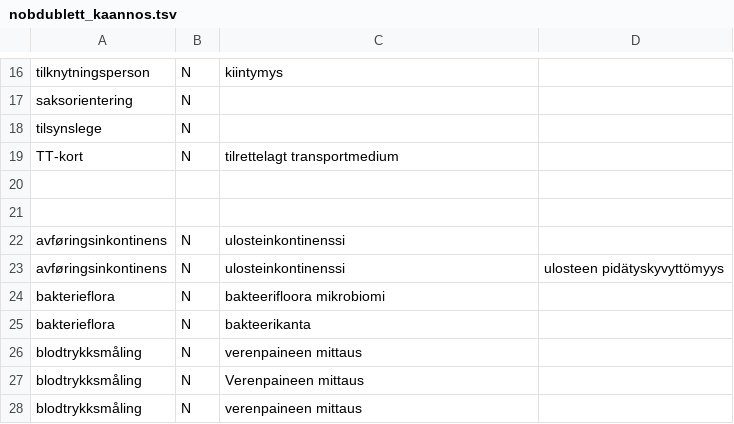
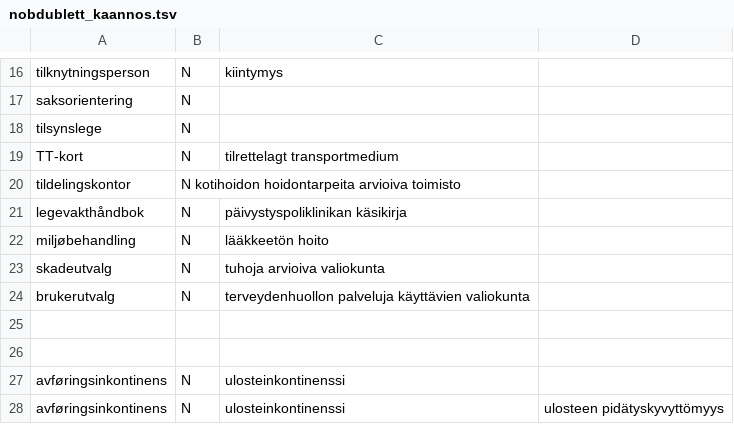
Before and after one commit to giellalt/term-sme-x-nursing, a TSV file: materiale/norsk/grunnleggende_sykepleie/nobdublett_kaannos.tsv, drawn as a sheet; only a part is shown, gaps mark what is left out; the shorter side is filled out with more unchanged rows.

```diff
--- a/materiale/norsk/grunnleggende_sykepleie/nobdublett_kaannos.tsv
+++ b/materiale/norsk/grunnleggende_sykepleie/nobdublett_kaannos.tsv
@@ -19,2 +19,7 @@ tilsynslege	N
 TT-kort	N	tilrettelagt transportmedium
+tildelingskontor	N   kotihoidon hoidontarpeita arvioiva toimisto
+legevakthåndbok	N	päivystyspoliklinikan käsikirja
+miljøbehandling	N	lääkkeetön hoito
+skadeutvalg	N	tuhoja arvioiva valiokunta
+brukerutvalg	N	terveydenhuollon palveluja käyttävien valiokunta
 
```
Also changed, not shown: 1 other file.
